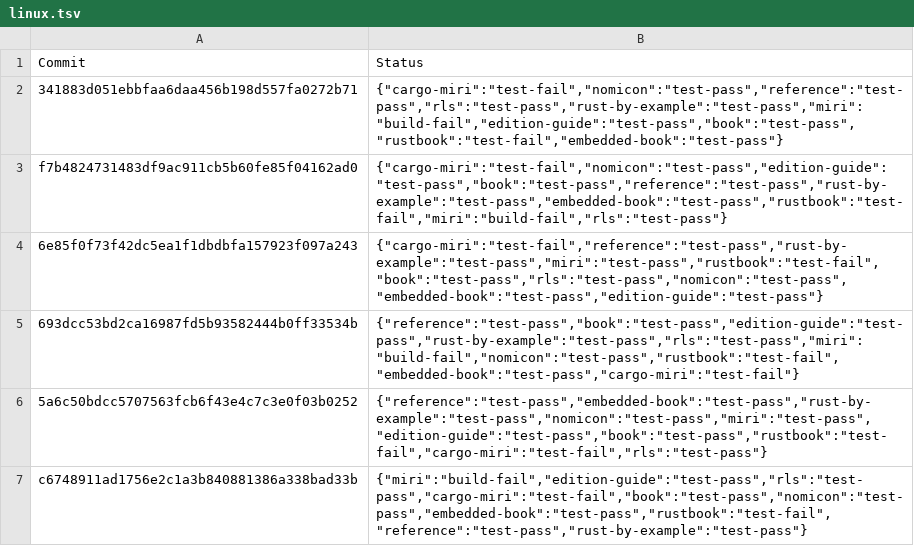
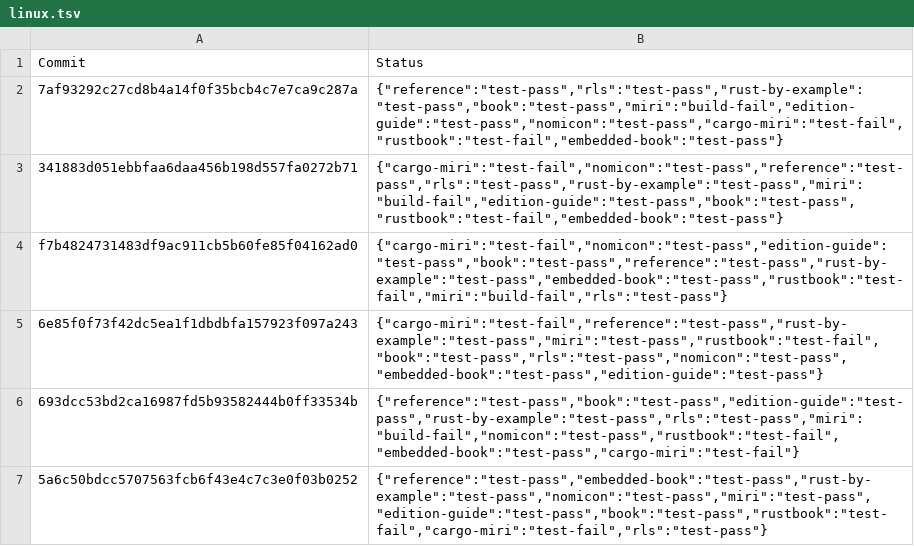
Before and after one commit to rust-lang-nursery/rust-toolstate, a TSV file: history/linux.tsv, drawn as a sheet; only a part is shown; the shorter side is filled out with more unchanged rows.

Commit message:
(linux CI update)

```diff
--- a/history/linux.tsv
+++ b/history/linux.tsv
@@ -1,2 +1,3 @@
 Commit	Status
+7af93292c27cd8b4a14f0f35bcb4c7e7ca9c287a	{"reference":"test-pass","rls":"test-pass","rust-by-example":"test-pass","book":"test-pass","miri":"build-fail","edition-guide":"test-pass","nomicon":"test-pass","cargo-miri":"test-fail","rustbook":"test-fail","embedded-book":"test-pass"}
 341883d051ebbfaa6daa456b198d557fa0272b71	{"cargo-miri":"test-fail","nomicon":"test-pass","reference":"test-pass","rls":"test-pass","rust-by-example":"test-pass","miri":"build-fail","edition-guide":"test-pass","book":"test-pass","rustbook":"test-fail","embedded-book":"test-pass"}
```
